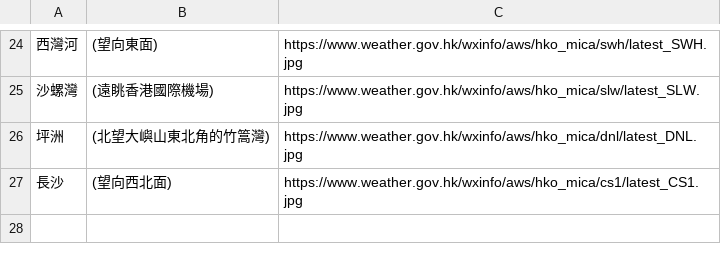
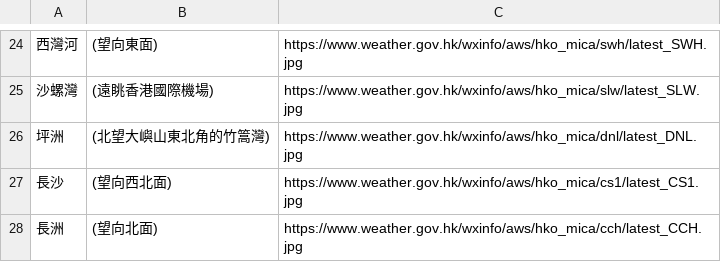
Before and after one commit to wingyeung0317/KaptureAIO, a CSV file: flutter/kapture_aio/assets/data/WeatherPhoto.csv, drawn as a sheet; only a part is shown, gaps mark what is left out.

```diff
--- a/flutter/kapture_aio/assets/data/WeatherPhoto.csv
+++ b/flutter/kapture_aio/assets/data/WeatherPhoto.csv
@@ -27 +27,2 @@
 長沙,(望向西北面),https://www.weather.gov.hk/wxinfo/aws/hko_mica/cs1/latest_CS1.jpg
+長洲,(望向北面),https://www.weather.gov.hk/wxinfo/aws/hko_mica/cch/latest_CCH.jpg
```
Also changed, not shown: 3 other files.
